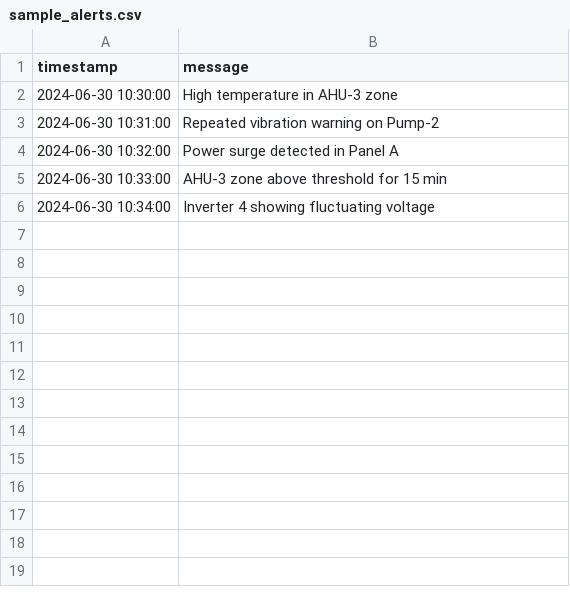
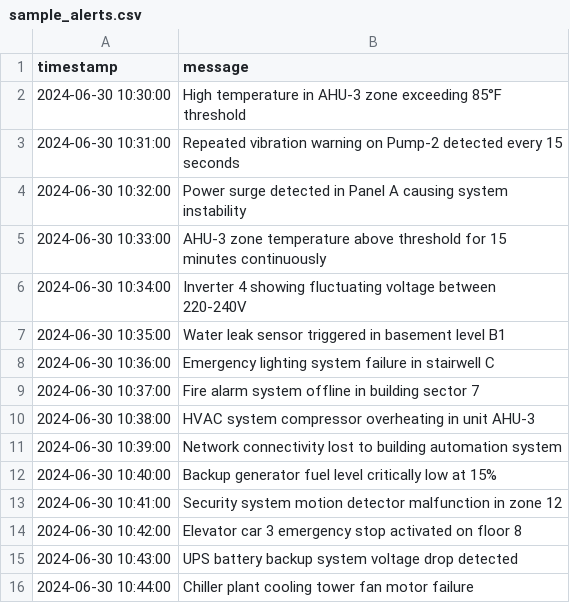
Before and after one commit to Kane-dylan/alert-summarizer-agent, a CSV file: data/sample_alerts.csv, drawn as a sheet.

Commit message:
Alert summarizer Agent build

```diff
--- a/data/sample_alerts.csv
+++ b/data/sample_alerts.csv
@@ -1,6 +1,16 @@
 timestamp,message
-2024-06-30 10:30:00,High temperature in AHU-3 zone
-2024-06-30 10:31:00,Repeated vibration warning on Pump-2
-2024-06-30 10:32:00,Power surge detected in Panel A
-2024-06-30 10:33:00,AHU-3 zone above threshold for 15 min
-2024-06-30 10:34:00,Inverter 4 showing fluctuating voltage
+2024-06-30 10:30:00,High temperature in AHU-3 zone exceeding 85°F threshold
+2024-06-30 10:31:00,Repeated vibration warning on Pump-2 detected every 15 seconds
+2024-06-30 10:32:00,Power surge detected in Panel A causing system instability
+2024-06-30 10:33:00,AHU-3 zone temperature above threshold for 15 minutes continuously
+2024-06-30 10:34:00,Inverter 4 showing fluctuating voltage between 220-240V
+2024-06-30 10:35:00,Water leak sensor triggered in basement level B1
+2024-06-30 10:36:00,Emergency lighting system failure in stairwell C
+2024-06-30 10:37:00,Fire alarm system offline in building sector 7
+2024-06-30 10:38:00,HVAC system compressor overheating in unit AHU-3
+2024-06-30 10:39:00,Network connectivity lost to building automation system
+2024-06-30 10:40:00,Backup generator fuel level critically low at 15%
+2024-06-30 10:41:00,Security system motion detector malfunction in zone 12
+2024-06-30 10:42:00,Elevator car 3 emergency stop activated on floor 8
+2024-06-30 10:43:00,UPS battery backup system voltage drop detected
+2024-06-30 10:44:00,Chiller plant cooling tower fan motor failure
```
Also changed, not shown: 9 other files.
